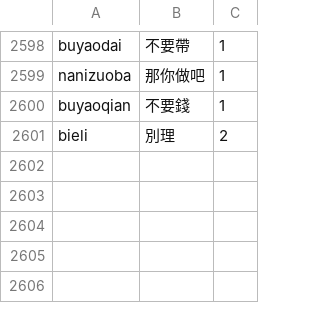
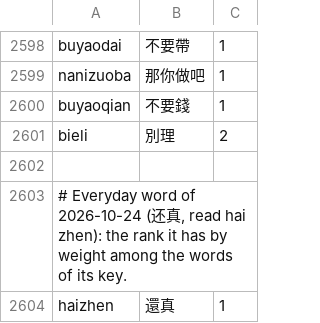
Before and after one commit to shenmin/cassotis-lexicon, a TSV file: manifests/regression_samples.tc.tsv, drawn as a sheet; only a part is shown, gaps mark what is left out; the diff names each change by its address in the sheet, - before the commit and + after, or states it on an @@ line.

```diff
--- a/manifests/regression_samples.tc.tsv
+++ b/manifests/regression_samples.tc.tsv
+row 2602: (empty)
+row 2603: # Everyday word of 2026-10-24 (还真, read hai zhen): the rank it has by weight among the words of its key.
+row 2604: haizhen | 還真 | 1
```
Also changed, not shown: manifests/regression_samples.sc.tsv, 9 other files.
